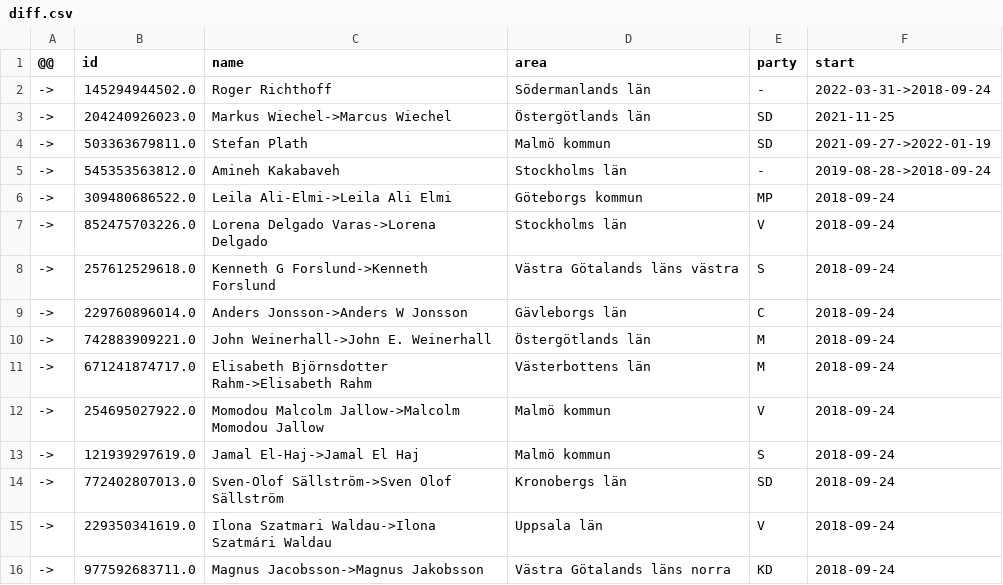
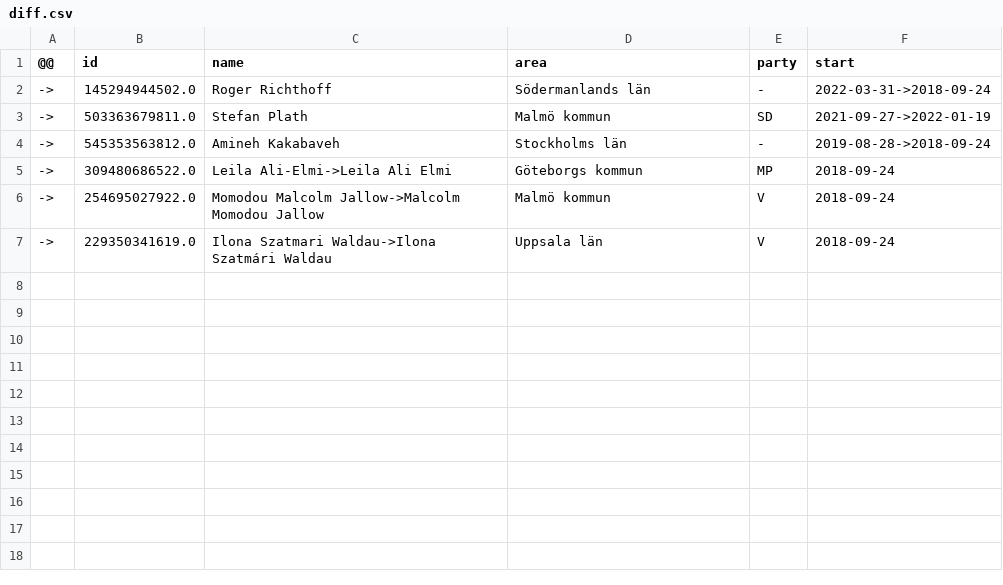
Before and after one commit to every-politician-scrapers/sweden-riksdag-api-current, a CSV file: data/diff.csv, drawn as a sheet; the diff names each change by its address in the sheet, - before the commit and + after, or states it on an @@ line.

```diff
--- a/data/diff.csv
+++ b/data/diff.csv
-row 3: -> | 204240926023.0 | Markus Wiechel->Marcus Wiechel | Östergötlands län | SD | 2021-11-25
-row 7: -> | 852475703226.0 | Lorena Delgado Varas->Lorena Delgado | Stockholms län | V | 2018-09-24
-row 8: -> | 257612529618.0 | Kenneth G Forslund->Kenneth Forslund | Västra Götalands läns västra | S | 2018-09-24
-row 9: -> | 229760896014.0 | Anders Jonsson->Anders W Jonsson | Gävleborgs län | C | 2018-09-24
-row 10: -> | 742883909221.0 | John Weinerhall->John E. Weinerhall | Östergötlands län | M | 2018-09-24
-row 11: -> | 671241874717.0 | Elisabeth Björnsdotter Rahm->Elisabeth Rahm | Västerbottens län | M | 2018-09-24
-row 13: -> | 121939297619.0 | Jamal El-Haj->Jamal El Haj | Malmö kommun | S | 2018-09-24
-row 14: -> | 772402807013.0 | Sven-Olof Sällström->Sven Olof Sällström | Kronobergs län | SD | 2018-09-24
-row 16: -> | 977592683711.0 | Magnus Jacobsson->Magnus Jakobsson | Västra Götalands läns norra | KD | 2018-09-24
```
Also changed, not shown: data/official.csv.
